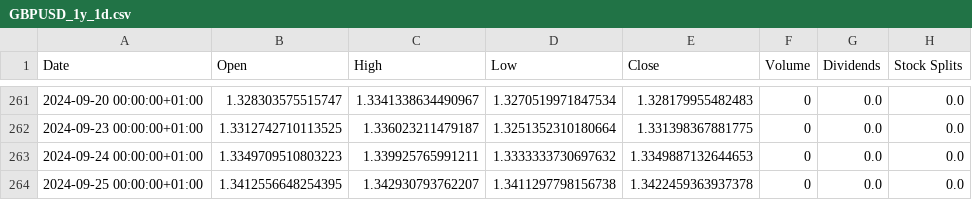
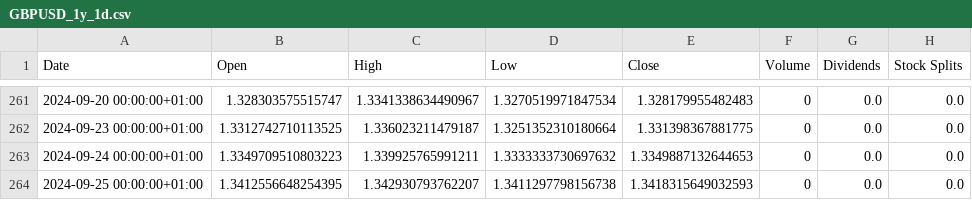
Before and after one commit to ryancwmd/apex_quant, a CSV file: assets/forex_data/GBPUSD_1y_1d.csv, drawn as a sheet; only a part is shown, gaps mark what is left out.

```diff
--- a/assets/forex_data/GBPUSD_1y_1d.csv
+++ b/assets/forex_data/GBPUSD_1y_1d.csv
@@ -263,2 +263,2 @@ Date,Open,High,Low,Close,Volume,Dividends,Stock Splits
 2024-09-24 00:00:00+01:00,1.3349709510803223,1.339925765991211,1.3333333730697632,1.3349887132644653,0,0.0,0.0
-2024-09-25 00:00:00+01:00,1.3412556648254395,1.342930793762207,1.3411297798156738,1.3422459363937378,0,0.0,0.0
+2024-09-25 00:00:00+01:00,1.3412556648254395,1.342930793762207,1.3411297798156738,1.3418315649032593,0,0.0,0.0
```
Also changed, not shown: assets/forex_data/EURUSD_1y_1d.csv, assets/forex_data/JPYUSD_1y_1d.csv, 8 other files.
